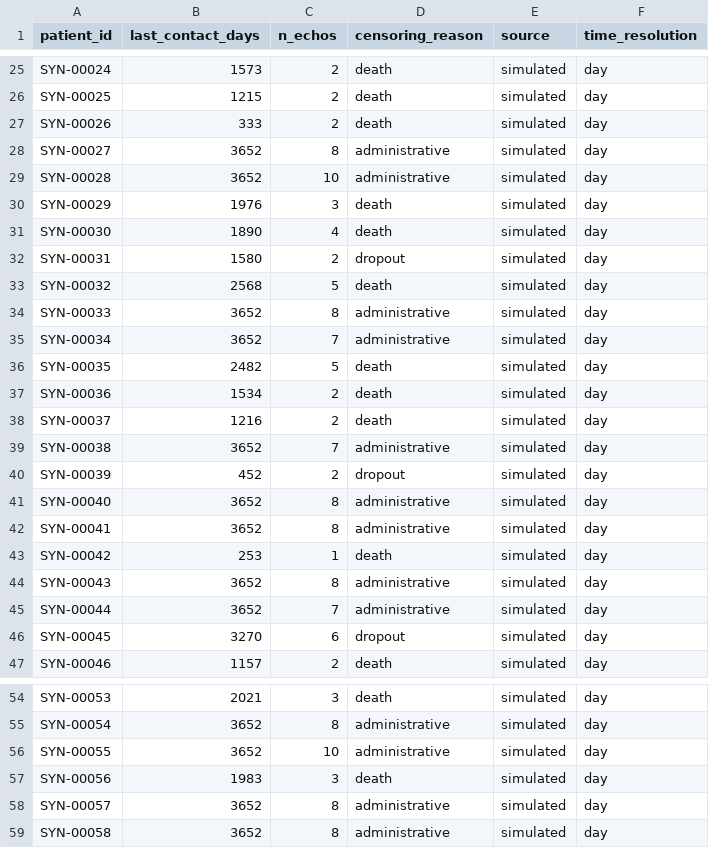
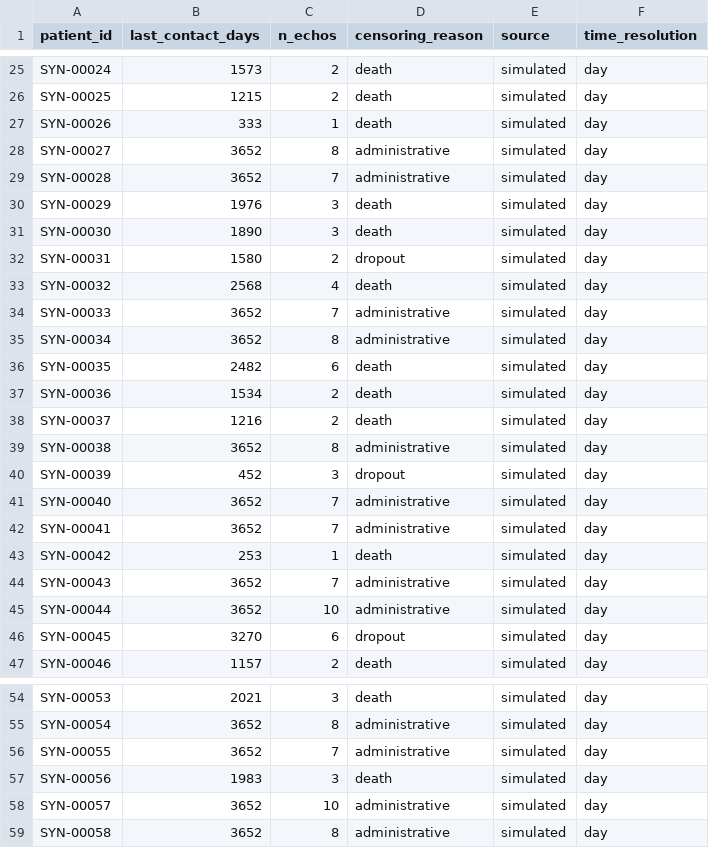
Before and after one commit to nickKyr/dyania-hackathon-avr-durability, a CSV file: data/synthetic/sample/followup.csv, drawn as a sheet; only a part is shown, gaps mark what is left out; the diff covers the shown part only.

```diff
--- a/data/synthetic/sample/followup.csv
+++ b/data/synthetic/sample/followup.csv
@@ -26,21 +26,21 @@ SYN-00024,1573,2,death,simulated,day
 SYN-00025,1215,2,death,simulated,day
-SYN-00026,333,2,death,simulated,day
+SYN-00026,333,1,death,simulated,day
 SYN-00027,3652,8,administrative,simulated,day
-SYN-00028,3652,10,administrative,simulated,day
+SYN-00028,3652,7,administrative,simulated,day
 SYN-00029,1976,3,death,simulated,day
-SYN-00030,1890,4,death,simulated,day
+SYN-00030,1890,3,death,simulated,day
 SYN-00031,1580,2,dropout,simulated,day
-SYN-00032,2568,5,death,simulated,day
-SYN-00033,3652,8,administrative,simulated,day
-SYN-00034,3652,7,administrative,simulated,day
-SYN-00035,2482,5,death,simulated,day
+SYN-00032,2568,4,death,simulated,day
+SYN-00033,3652,7,administrative,simulated,day
+SYN-00034,3652,8,administrative,simulated,day
+SYN-00035,2482,6,death,simulated,day
 SYN-00036,1534,2,death,simulated,day
 SYN-00037,1216,2,death,simulated,day
-SYN-00038,3652,7,administrative,simulated,day
-SYN-00039,452,2,dropout,simulated,day
-SYN-00040,3652,8,administrative,simulated,day
-SYN-00041,3652,8,administrative,simulated,day
+SYN-00038,3652,8,administrative,simulated,day
+SYN-00039,452,3,dropout,simulated,day
+SYN-00040,3652,7,administrative,simulated,day
+SYN-00041,3652,7,administrative,simulated,day
 SYN-00042,253,1,death,simulated,day
-SYN-00043,3652,8,administrative,simulated,day
-SYN-00044,3652,7,administrative,simulated,day
+SYN-00043,3652,7,administrative,simulated,day
+SYN-00044,3652,10,administrative,simulated,day
 SYN-00045,3270,6,dropout,simulated,day
@@ -55,5 +55,5 @@ SYN-00053,2021,3,death,simulated,day
 SYN-00054,3652,8,administrative,simulated,day
-SYN-00055,3652,10,administrative,simulated,day
+SYN-00055,3652,7,administrative,simulated,day
 SYN-00056,1983,3,death,simulated,day
-SYN-00057,3652,8,administrative,simulated,day
+SYN-00057,3652,10,administrative,simulated,day
 SYN-00058,3652,8,administrative,simulated,day
```
Also changed, not shown: 4 edited cells elsewhere in this file, data/synthetic/sample/echos.csv, data/synthetic/sample/events.csv, 6 other files.
